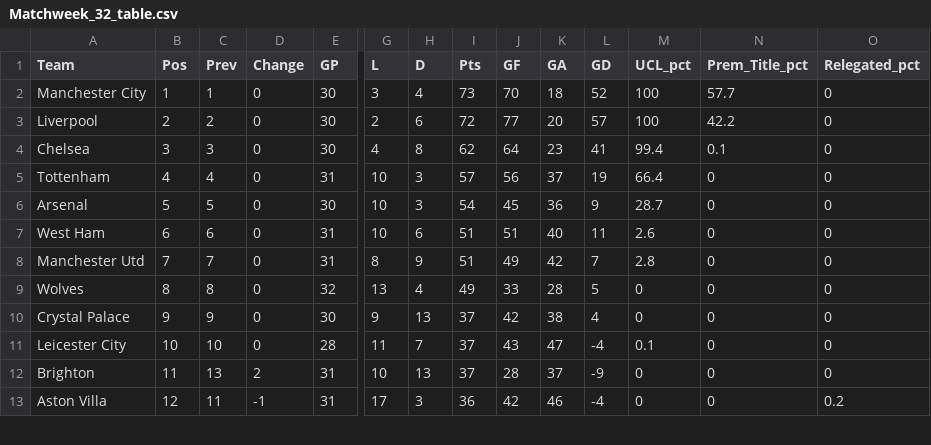
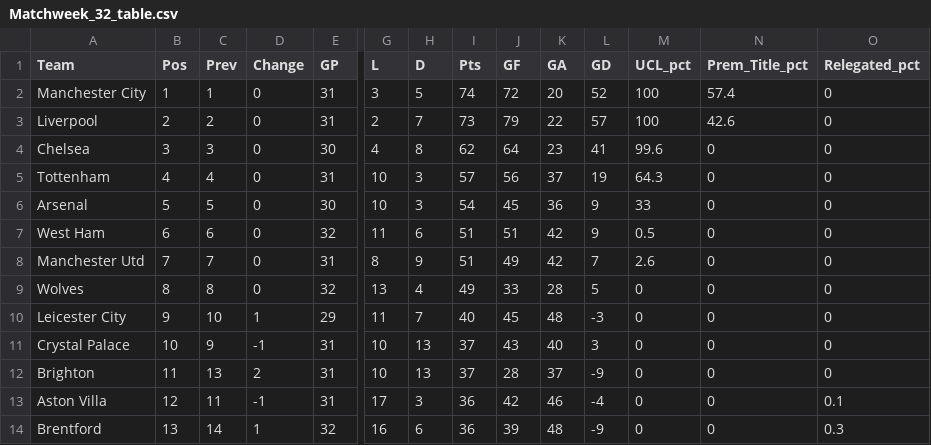
Before and after one commit to weaversd/EPL_2021-2022, a CSV file: current_table_output/Matchweek_32_table.csv, drawn as a sheet; only a part is shown, gaps mark what is left out; removed rows and columns are numbered as before the commit, all else as after; rows hold the shown columns only; the diff covers the shown part only; the diff names each change by its address in the sheet, - before the commit and + after, or states it on an @@ line.

```diff
--- a/current_table_output/Matchweek_32_table.csv
+++ b/current_table_output/Matchweek_32_table.csv
-E2:E3 (GP): 30
+E2:E3 (GP): 31
-H2 (D): 4
+H2 (D): 5
-I2 (Pts): 73
+I2 (Pts): 74
-J2 (GF): 70
+J2 (GF): 72
-K2 (GA): 18
+K2 (GA): 20
-N2 (Prem_Title_pct): 57.7
+N2 (Prem_Title_pct): 57.4
-H3 (D): 6
+H3 (D): 7
-I3 (Pts): 72
+I3 (Pts): 73
-J3 (GF): 77
+J3 (GF): 79
-K3 (GA): 20
+K3 (GA): 22
-N3 (Prem_Title_pct): 42.2
+N3 (Prem_Title_pct): 42.6
-M4 (UCL_pct): 99.4
+M4 (UCL_pct): 99.6
-N4 (Prem_Title_pct): 0.1
+N4 (Prem_Title_pct): 0
-M5 (UCL_pct): 66.4
+M5 (UCL_pct): 64.3
-M6 (UCL_pct): 28.7
+M6 (UCL_pct): 33
-E7 (GP): 31
+E7 (GP): 32
-G7 (L): 10
+G7 (L): 11
-K7 (GA): 40
+K7 (GA): 42
-L7 (GD): 11
+L7 (GD): 9
-M7 (UCL_pct): 2.6
+M7 (UCL_pct): 0.5
-M8 (UCL_pct): 2.8
+M8 (UCL_pct): 2.6
+row 10: Leicester City | 9 | 10 | 1 | 29 | 11 | 7 | 40 | 45 | 48 | -3 | 0 | 0 | 0
-B11 (Pos): 9
+B11 (Pos): 10
-D11 (Change): 0
+D11 (Change): -1
-E11 (GP): 30
+E11 (GP): 31
-G11 (L): 9
+G11 (L): 10
-J11 (GF): 42
+J11 (GF): 43
-K11 (GA): 38
+K11 (GA): 40
-L11 (GD): 4
+L11 (GD): 3
-row 11: Leicester City | 10 | 10 | 0 | 28 | 11 | 7 | 37 | 43 | 47 | -4 | 0.1 | 0 | 0
-O13 (Relegated_pct): 0.2
+O13 (Relegated_pct): 0.1
+row 14: Brentford | 13 | 14 | 1 | 32 | 16 | 6 | 36 | 39 | 48 | -9 | 0 | 0 | 0.3
```
Also changed, not shown: 1 removed row and 20 edited cells elsewhere in this file, SPI_tables/Matchweek_32_SPI.csv, 34 other files.
